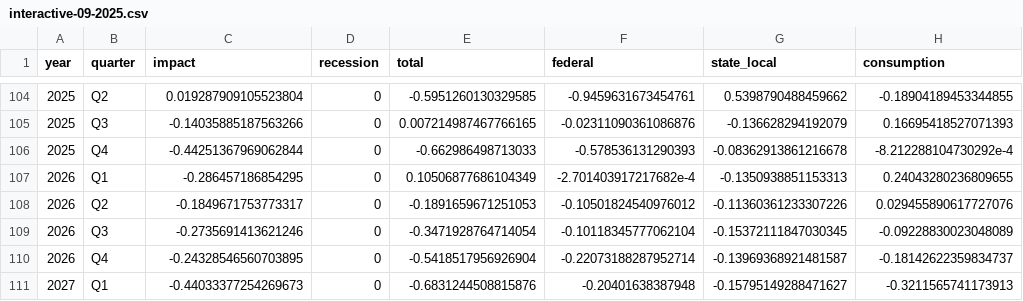
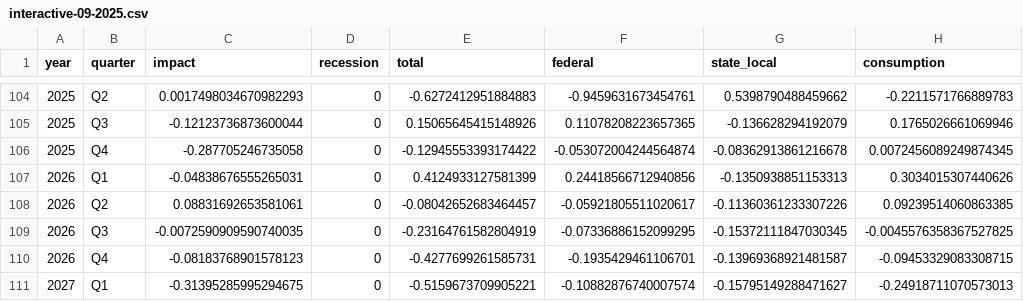
Before and after one commit to Hutchins-RAs/FIM, a CSV file: results/09-2025/beta/interactive-09-2025.csv, drawn as a sheet; only a part is shown, gaps mark what is left out; the diff covers the shown part only; the diff names each change by its address in the sheet, - before the commit and + after, or states it on an @@ line.

```diff
--- a/results/09-2025/beta/interactive-09-2025.csv
+++ b/results/09-2025/beta/interactive-09-2025.csv
-C104 (impact): 0.019287909105523804
+C104 (impact): 0.0017498034670982293
-E104 (total): -0.5951260130329585
+E104 (total): -0.6272412951884883
-H104 (consumption): -0.18904189453344855
+H104 (consumption): -0.2211571766889783
-C105 (impact): -0.14035885187563266
+C105 (impact): -0.12123736873600044
-E105 (total): 0.007214987467766165
+E105 (total): 0.15065645415148926
-F105 (federal): -0.02311090361086876
+F105 (federal): 0.11078208223657365
-H105 (consumption): 0.16695418527071393
+H105 (consumption): 0.1765026661069946
-C106 (impact): -0.44251367969062844
+C106 (impact): -0.287705246735058
-E106 (total): -0.662986498713033
+E106 (total): -0.12945553393174422
-F106 (federal): -0.578536131290393
+F106 (federal): -0.053072004244564874
-H106 (consumption): -8.212288104730292e-4
+H106 (consumption): 0.0072456089249874345
-C107 (impact): -0.286457186854295
+C107 (impact): -0.04838676555265031
-E107 (total): 0.10506877686104349
+E107 (total): 0.4124933127581399
-F107 (federal): -2.701403917217682e-4
+F107 (federal): 0.24418566712940856
-H107 (consumption): 0.24043280236809655
+H107 (consumption): 0.3034015307440626
-C108 (impact): -0.1849671753773317
+C108 (impact): 0.08831692653581061
-E108 (total): -0.1891659671251053
+E108 (total): -0.08042652683464457
-F108 (federal): -0.10501824540976012
+F108 (federal): -0.05921805511020617
-H108 (consumption): 0.029455890617727076
+H108 (consumption): 0.09239514060863385
-C109 (impact): -0.2735691413621246
+C109 (impact): -0.0072590909590740035
-E109 (total): -0.3471928764714054
+E109 (total): -0.23164761582804919
-F109 (federal): -0.10118345777062104
+F109 (federal): -0.07336886152099295
-H109 (consumption): -0.09228830023048089
+H109 (consumption): -0.0045576358367527825
-C110 (impact): -0.24328546560703895
+C110 (impact): -0.08183768901578123
-E110 (total): -0.5418517956926904
+E110 (total): -0.4277699261585731
-F110 (federal): -0.22073188287952714
+F110 (federal): -0.1935429461106701
-H110 (consumption): -0.18142622359834737
+H110 (consumption): -0.09453329083308715
-C111 (impact): -0.44033377254269673
+C111 (impact): -0.31395285995294675
-E111 (total): -0.6831244508815876
+E111 (total): -0.5159673709905221
-F111 (federal): -0.20401638387948
+F111 (federal): -0.10882876740007574
-H111 (consumption): -0.3211565741173913
+H111 (consumption): -0.24918711070573013
```
Also changed, not shown: 64 edited cells elsewhere in this file, 13 other files.
